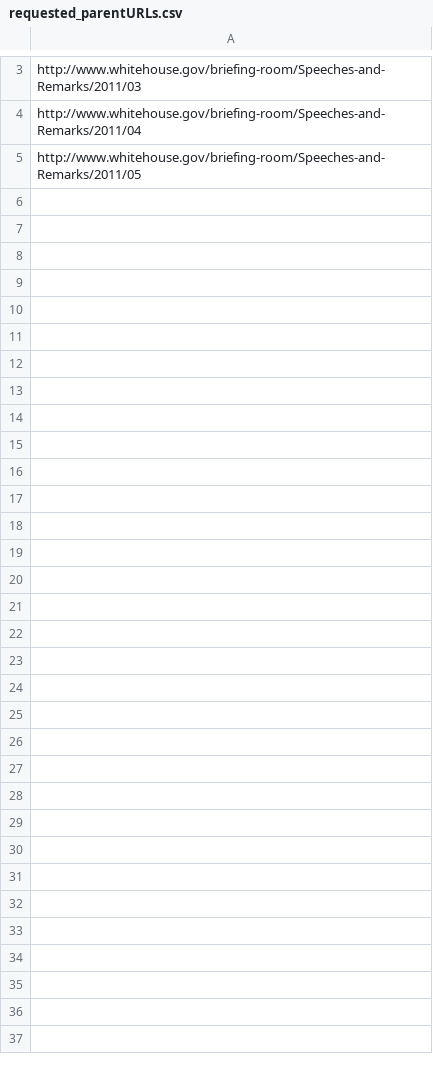
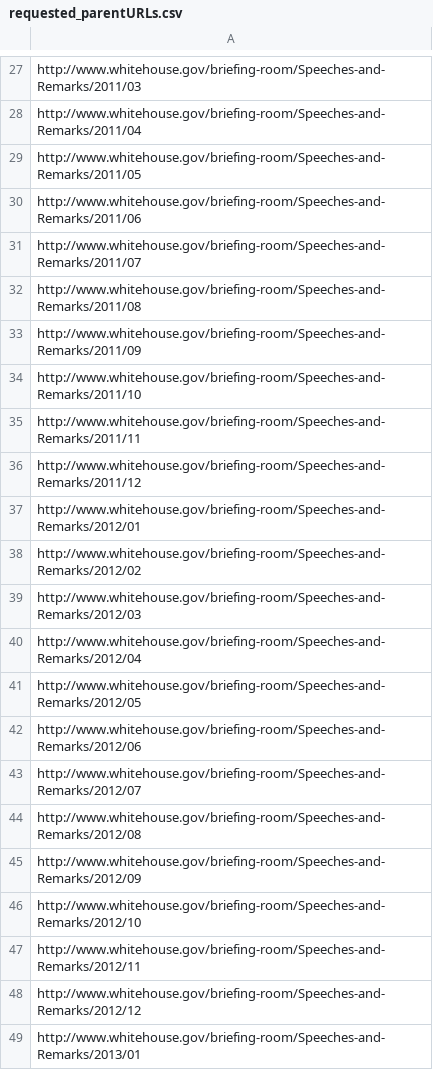
Before and after one commit to jmausolf/Flask-App---CFSS-2015, a CSV file: App/requested_parentURLs.csv, drawn as a sheet; only a part is shown, gaps mark what is left out; the diff covers the shown part only.

```diff
--- a/App/requested_parentURLs.csv
+++ b/App/requested_parentURLs.csv
@@ -5 +29,21 @@ http://www.whitehouse.gov/briefing-room/Speeches-and-Remarks/2011/04
 http://www.whitehouse.gov/briefing-room/Speeches-and-Remarks/2011/05
+http://www.whitehouse.gov/briefing-room/Speeches-and-Remarks/2011/06
+http://www.whitehouse.gov/briefing-room/Speeches-and-Remarks/2011/07
+http://www.whitehouse.gov/briefing-room/Speeches-and-Remarks/2011/08
+http://www.whitehouse.gov/briefing-room/Speeches-and-Remarks/2011/09
+http://www.whitehouse.gov/briefing-room/Speeches-and-Remarks/2011/10
+http://www.whitehouse.gov/briefing-room/Speeches-and-Remarks/2011/11
+http://www.whitehouse.gov/briefing-room/Speeches-and-Remarks/2011/12
+http://www.whitehouse.gov/briefing-room/Speeches-and-Remarks/2012/01
+http://www.whitehouse.gov/briefing-room/Speeches-and-Remarks/2012/02
+http://www.whitehouse.gov/briefing-room/Speeches-and-Remarks/2012/03
+http://www.whitehouse.gov/briefing-room/Speeches-and-Remarks/2012/04
+http://www.whitehouse.gov/briefing-room/Speeches-and-Remarks/2012/05
+http://www.whitehouse.gov/briefing-room/Speeches-and-Remarks/2012/06
+http://www.whitehouse.gov/briefing-room/Speeches-and-Remarks/2012/07
+http://www.whitehouse.gov/briefing-room/Speeches-and-Remarks/2012/08
+http://www.whitehouse.gov/briefing-room/Speeches-and-Remarks/2012/09
+http://www.whitehouse.gov/briefing-room/Speeches-and-Remarks/2012/10
+http://www.whitehouse.gov/briefing-room/Speeches-and-Remarks/2012/11
+http://www.whitehouse.gov/briefing-room/Speeches-and-Remarks/2012/12
+http://www.whitehouse.gov/briefing-room/Speeches-and-Remarks/2013/01
```
Also changed, not shown: 50 added rows elsewhere in this file, 4 other files.
